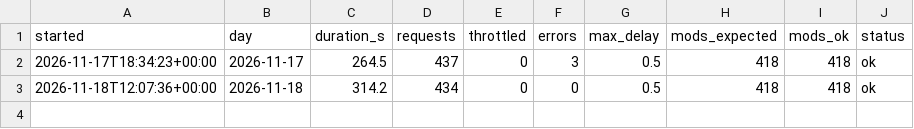
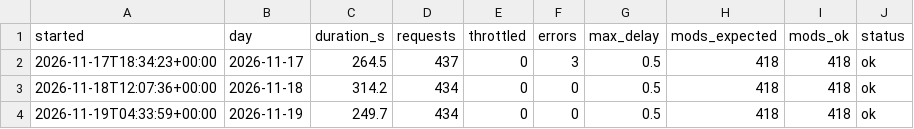
Before and after one commit to TheMonkGH/gb-tracker, a CSV file: data/runs.csv, drawn as a sheet; the diff names each change by its address in the sheet, - before the commit and + after, or states it on an @@ line.

```diff
--- a/data/runs.csv
+++ b/data/runs.csv
+row 4: 2026-11-19T04:33:59+00:00 | 2026-11-19 | 249.7 | 434 | 0 | 0 | 0.5 | 418 | 418 | ok
```
Also changed, not shown: 2 other files.
